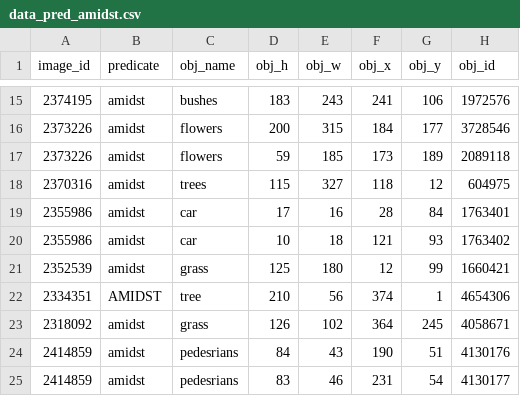
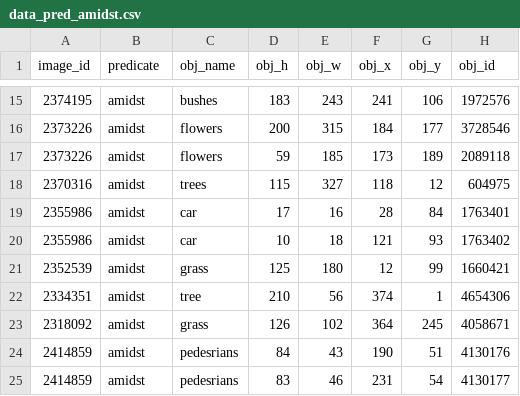
Before and after one commit to sunosaj/spacial-concept-learning, a CSV file: new_pred/data_pred_amidst.csv, drawn as a sheet; only a part is shown, gaps mark what is left out; the diff names each change by its address in the sheet, - before the commit and + after, or states it on an @@ line.

```diff
--- a/new_pred/data_pred_amidst.csv
+++ b/new_pred/data_pred_amidst.csv
-B22 (predicate): AMIDST
+B22 (predicate): amidst
```
Also changed, not shown: new_pred/data_pred_around.csv, new_pred/data_pred_from.csv, 2 other files.
